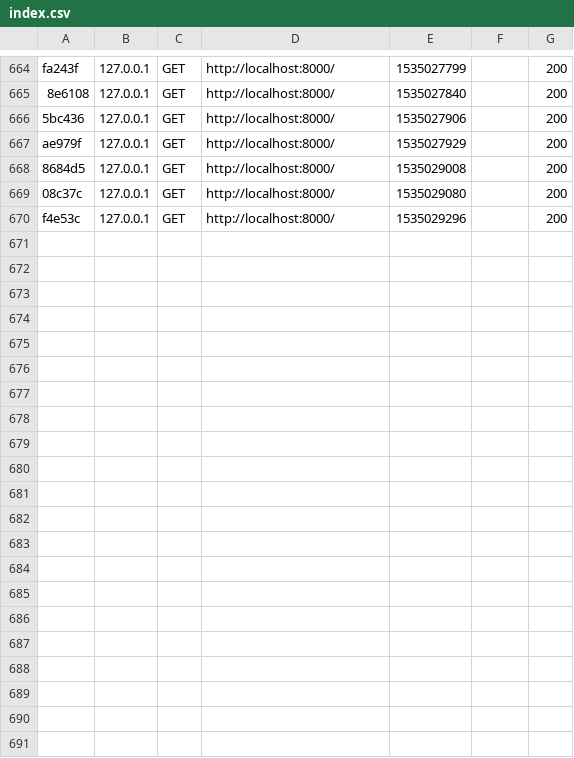
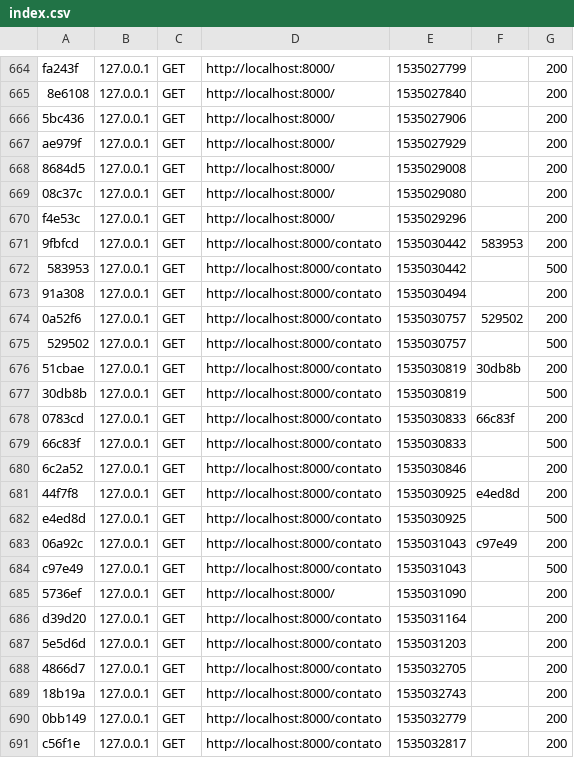
Before and after one commit to adrianoOliveiraRocha/ContentManagerSymfony, a CSV file: ContentManage/var/cache/dev/profiler/index.csv, drawn as a sheet; only a part is shown, gaps mark what is left out; the diff names each change by its address in the sheet, - before the commit and + after, or states it on an @@ line.

Commit message:
page contato

```diff
--- a/ContentManage/var/cache/dev/profiler/index.csv
+++ b/ContentManage/var/cache/dev/profiler/index.csv
+row 671: 9fbfcd | 127.0.0.1 | GET | http://localhost:8000/contato | 1535030442 | 583953 | 200
+row 672: 583953 | 127.0.0.1 | GET | http://localhost:8000/contato | 1535030442 |  | 500
+row 673: 91a308 | 127.0.0.1 | GET | http://localhost:8000/contato | 1535030494 |  | 200
+row 674: 0a52f6 | 127.0.0.1 | GET | http://localhost:8000/contato | 1535030757 | 529502 | 200
+row 675: 529502 | 127.0.0.1 | GET | http://localhost:8000/contato | 1535030757 |  | 500
+row 676: 51cbae | 127.0.0.1 | GET | http://localhost:8000/contato | 1535030819 | 30db8b | 200
+row 677: 30db8b | 127.0.0.1 | GET | http://localhost:8000/contato | 1535030819 |  | 500
+row 678: 0783cd | 127.0.0.1 | GET | http://localhost:8000/contato | 1535030833 | 66c83f | 200
+row 679: 66c83f | 127.0.0.1 | GET | http://localhost:8000/contato | 1535030833 |  | 500
+row 680: 6c2a52 | 127.0.0.1 | GET | http://localhost:8000/contato | 1535030846 |  | 200
+row 681: 44f7f8 | 127.0.0.1 | GET | http://localhost:8000/contato | 1535030925 | e4ed8d | 200
+row 682: e4ed8d | 127.0.0.1 | GET | http://localhost:8000/contato | 1535030925 |  | 500
+row 683: 06a92c | 127.0.0.1 | GET | http://localhost:8000/contato | 1535031043 | c97e49 | 200
+row 684: c97e49 | 127.0.0.1 | GET | http://localhost:8000/contato | 1535031043 |  | 500
+row 685: 5736ef | 127.0.0.1 | GET | http://localhost:8000/ | 1535031090 |  | 200
+row 686: d39d20 | 127.0.0.1 | GET | http://localhost:8000/contato | 1535031164 |  | 200
+row 687: 5e5d6d | 127.0.0.1 | GET | http://localhost:8000/contato | 1535031203 |  | 200
+row 688: 4866d7 | 127.0.0.1 | GET | http://localhost:8000/contato | 1535032705 |  | 200
+row 689: 18b19a | 127.0.0.1 | GET | http://localhost:8000/contato | 1535032743 |  | 200
+row 690: 0bb149 | 127.0.0.1 | GET | http://localhost:8000/contato | 1535032779 |  | 200
+row 691: c56f1e | 127.0.0.1 | GET | http://localhost:8000/contato | 1535032817 |  | 200
```
Also changed, not shown: 2 other files.
